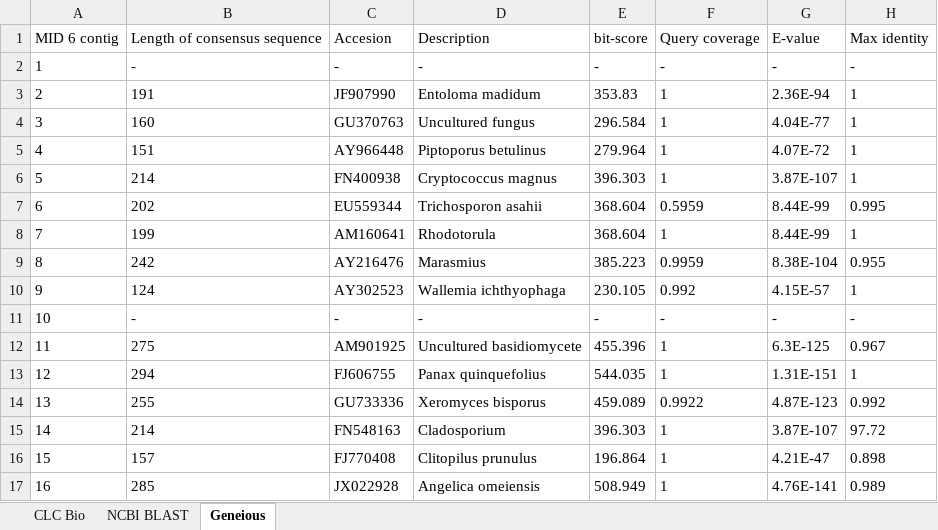
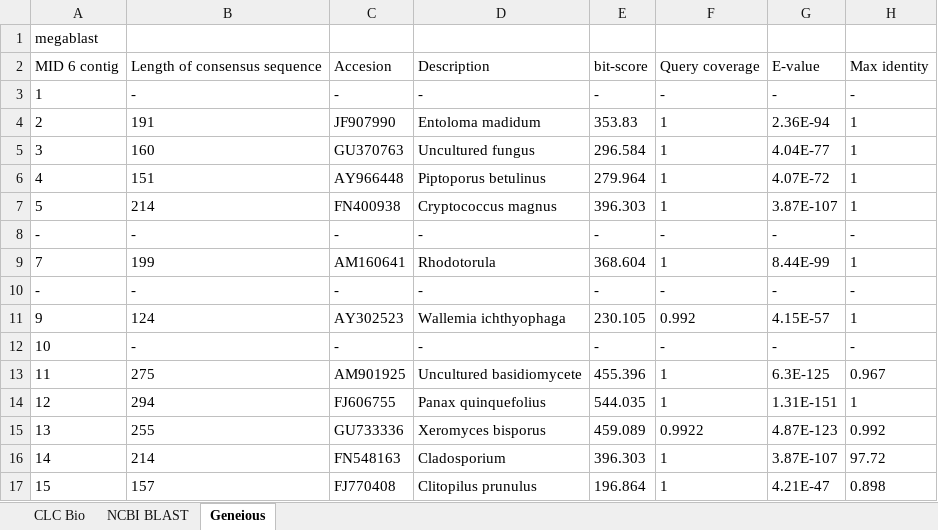
Before and after one commit to naturalis/HTS-barcode-checker, an Excel workbook: doc/Bijlage 2.xlsx, sheet Geneious, drawn as a sheet; only a part is shown; the shorter side is filled out with more unchanged rows; values as stored, in another font and other column widths than the file's, no borders; removed rows and columns are numbered as before the commit, all else as after; the diff covers the shown part only; the diff names each change by its address in the sheet, - before the commit and + after, or states it on an @@ line.

```diff
--- a/doc/Bijlage 2.xlsx (sheet Geneious)
+++ b/doc/Bijlage 2.xlsx (sheet Geneious)
+row 1: megablast
-row 7: 6 | 202 | EU559344 | Trichosporon asahii | 368.604 | 0.5959 | 8.44E-99 | 0.995
+row 8: - | - | - | - | - | - | - | -
-row 9: 8 | 242 | AY216476 | Marasmius | 385.223 | 0.9959 | 8.38E-104 | 0.955
+row 10: - | - | - | - | - | - | - | -
```
Also changed, not shown: 26 added rows and 2 removed rows elsewhere in this sheet, sheet NCBI BLAST, sheet CLC Bio, 3 other files.
